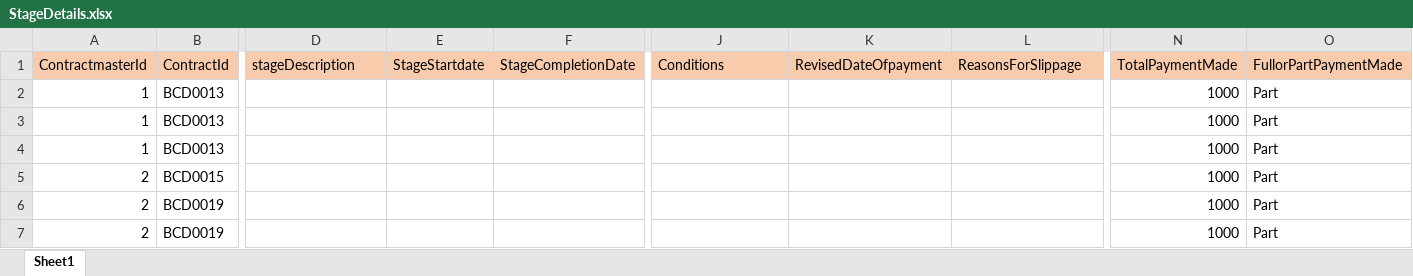
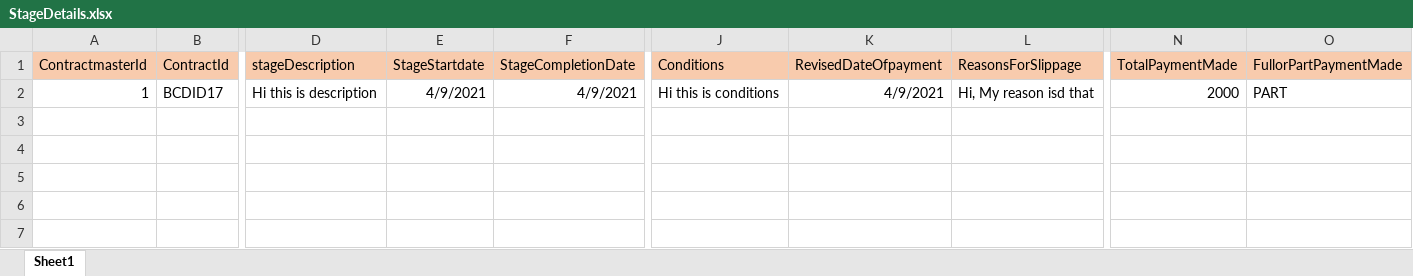
Before and after one commit to weedkiller/MOD_Portal, an Excel workbook: Src/ACQ.Web.App/ExcelFile/StageDetails.xlsx, sheet Sheet1, drawn as a sheet; only a part is shown, gaps mark what is left out; values as stored, in another font and other column widths than the file's, no borders; rows hold the shown columns only; the diff covers the shown part only; the diff names each change by its address in the sheet, - before the commit and + after, or states it on an @@ line.

```diff
--- a/Src/ACQ.Web.App/ExcelFile/StageDetails.xlsx (sheet Sheet1)
+++ b/Src/ACQ.Web.App/ExcelFile/StageDetails.xlsx (sheet Sheet1)
-B2 (ContractId): BCD0013
+B2 (ContractId): BCDID17
-D2 (stageDescription): (empty)
+D2 (stageDescription): Hi this is description
-E2 (StageStartdate): (empty)
+E2 (StageStartdate): 4/9/2021
-F2 (StageCompletionDate): (empty)
+F2 (StageCompletionDate): 4/9/2021
-J2 (Conditions): (empty)
+J2 (Conditions): Hi this is conditions
-K2 (RevisedDateOfpayment): (empty)
+K2 (RevisedDateOfpayment): 4/9/2021
-L2 (ReasonsForSlippage): (empty)
+L2 (ReasonsForSlippage): Hi, My reason isd that
-N2 (TotalPaymentMade): 1000
+N2 (TotalPaymentMade): 2000
-O2 (FullorPartPaymentMade): Part
+O2 (FullorPartPaymentMade): PART
-row 3: 1 | BCD0013 |  |  |  |  |  |  | 1000 | Part
-row 4: 1 | BCD0013 |  |  |  |  |  |  | 1000 | Part
-row 5: 2 | BCD0015 |  |  |  |  |  |  | 1000 | Part
-row 6: 2 | BCD0019 |  |  |  |  |  |  | 1000 | Part
-row 7: 2 | BCD0019 |  |  |  |  |  |  | 1000 | Part
```
Also changed, not shown: 1 edited cell elsewhere in this sheet, Src/ACQ.Web.App/ExcelFile/ContractMaster.xlsx, 37 other files.
